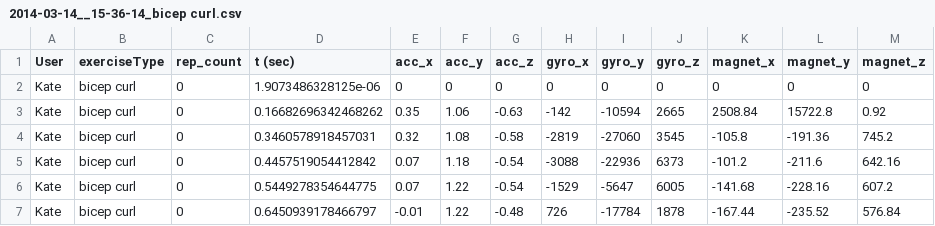
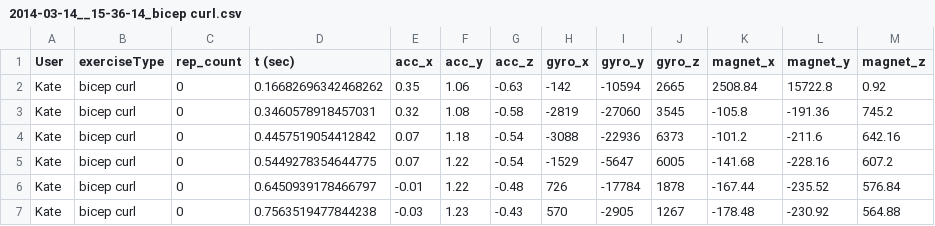
Before and after one commit to morganwallace/hercubit_diary_study, a CSV file: Python viz/saved_animations_and_data/backup/2014-03-14__15-36-14_bicep curl.csv, drawn as a sheet; only a part is shown; the shorter side is filled out with more unchanged rows; the diff names each change by its address in the sheet, - before the commit and + after, or states it on an @@ line.

```diff
--- a/Python viz/saved_animations_and_data/backup/2014-03-14__15-36-14_bicep curl.csv
+++ b/Python viz/saved_animations_and_data/backup/2014-03-14__15-36-14_bicep curl.csv
-row 2: Kate | bicep curl | 0 | 1.9073486328125e-06 | 0 | 0 | 0 | 0 | 0 | 0 | 0 | 0 | 0
```
Also changed, not shown: 23 other files.
